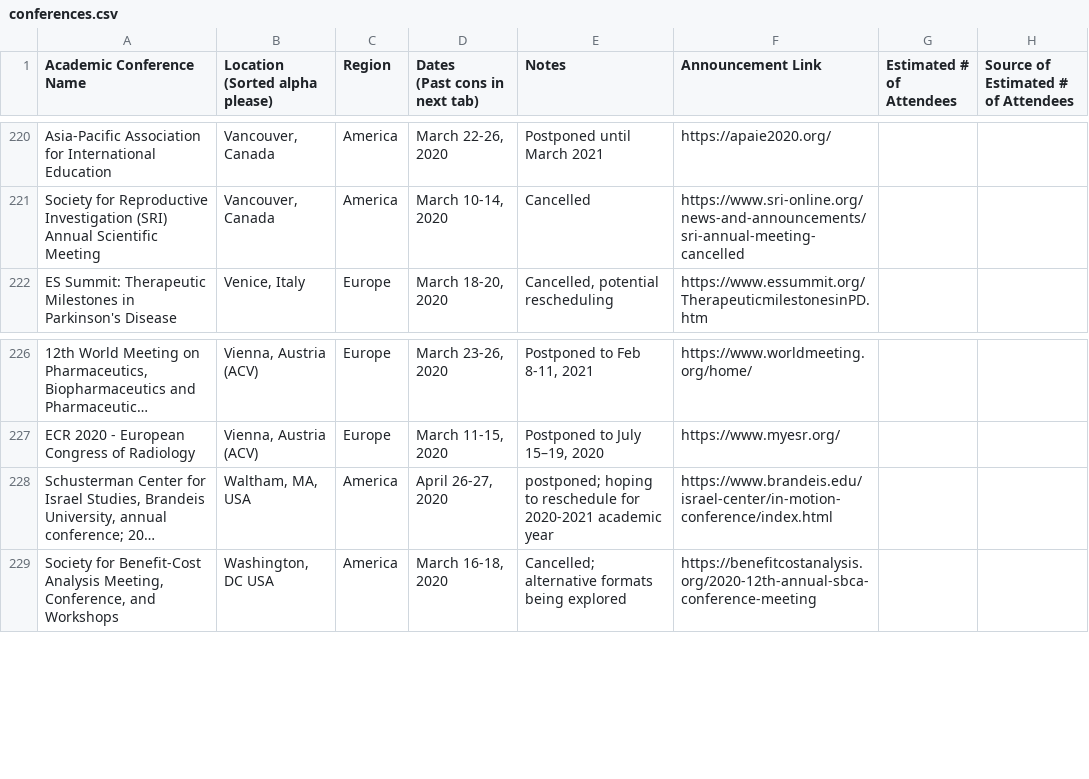
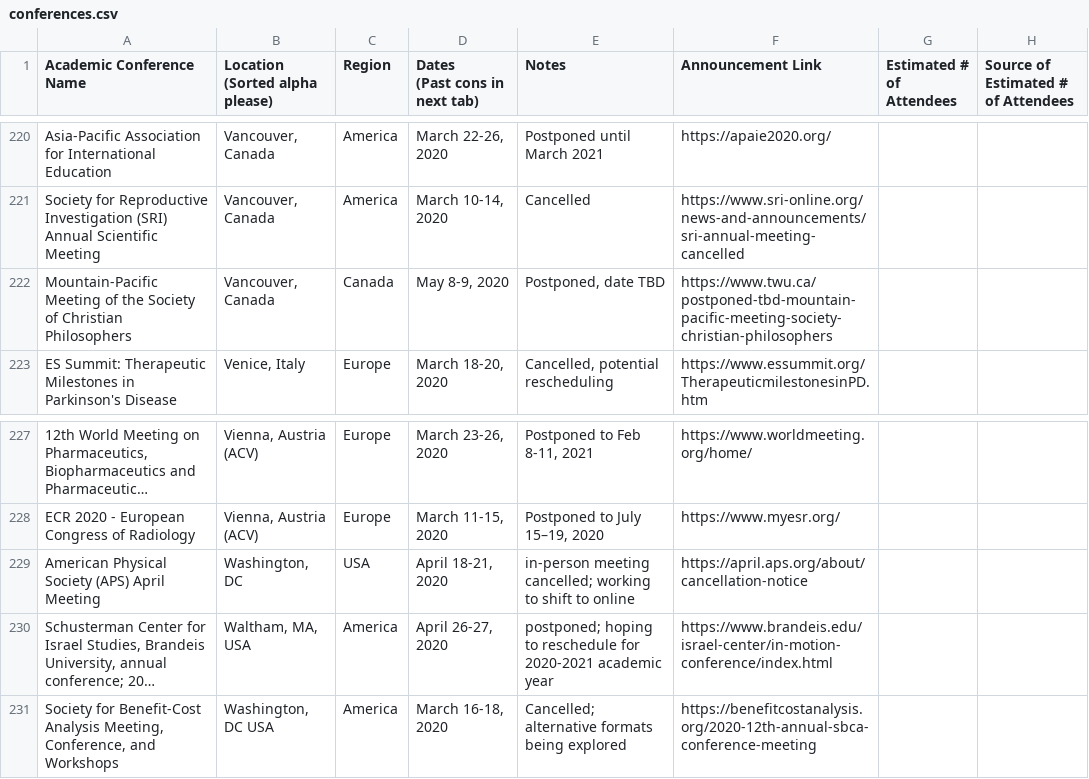
Before and after one commit to WeileiZeng/Cancelled-Academic-Conferences, a CSV file: conferences.csv, drawn as a sheet; only a part is shown, gaps mark what is left out; long unchanged cells end in …; the diff names each change by its address in the sheet, - before the commit and + after, or states it on an @@ line.

```diff
--- a/conferences.csv
+++ b/conferences.csv
+row 222: Mountain-Pacific Meeting of the Society of Christian Philosophers | Vancouver, Canada | Canada | May 8-9, 2020 | Postponed, date TBD | https://www.twu.ca/postponed-tbd-mountain-pacific-meeting-society-christian-philosophers
+row 229: American Physical Society (APS) April Meeting | Washington, DC | USA | April 18-21, 2020 | in-person meeting cancelled; working to shift to online | https://april.aps.org/about/cancellation-notice
```
Also changed, not shown: 2 other files.
